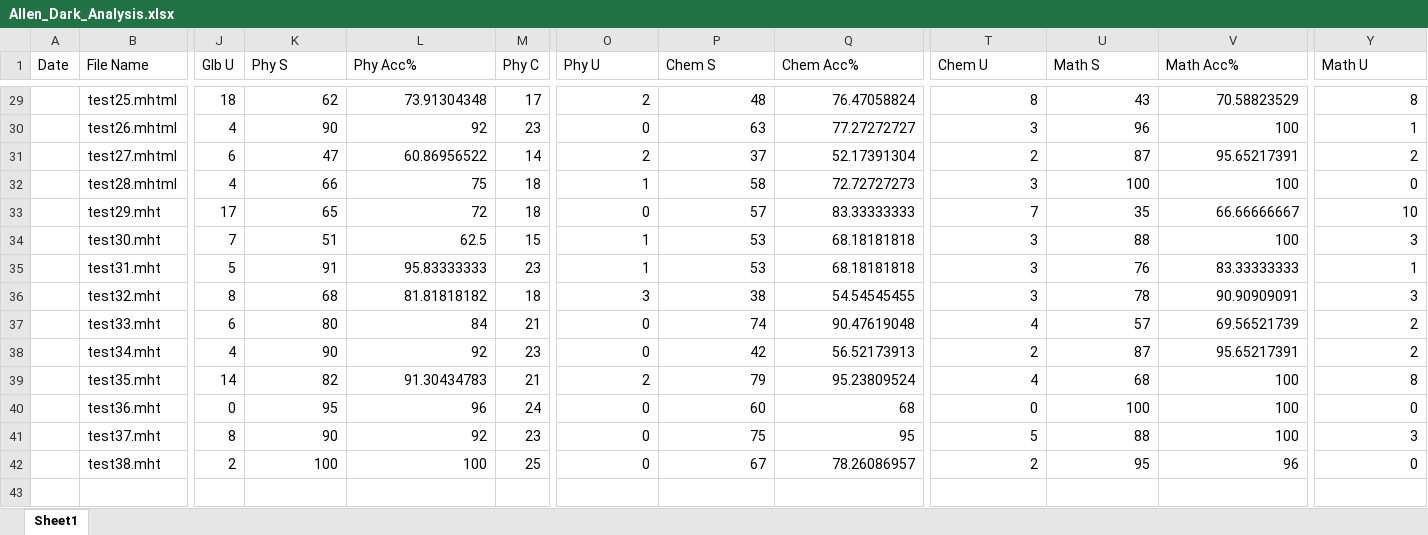
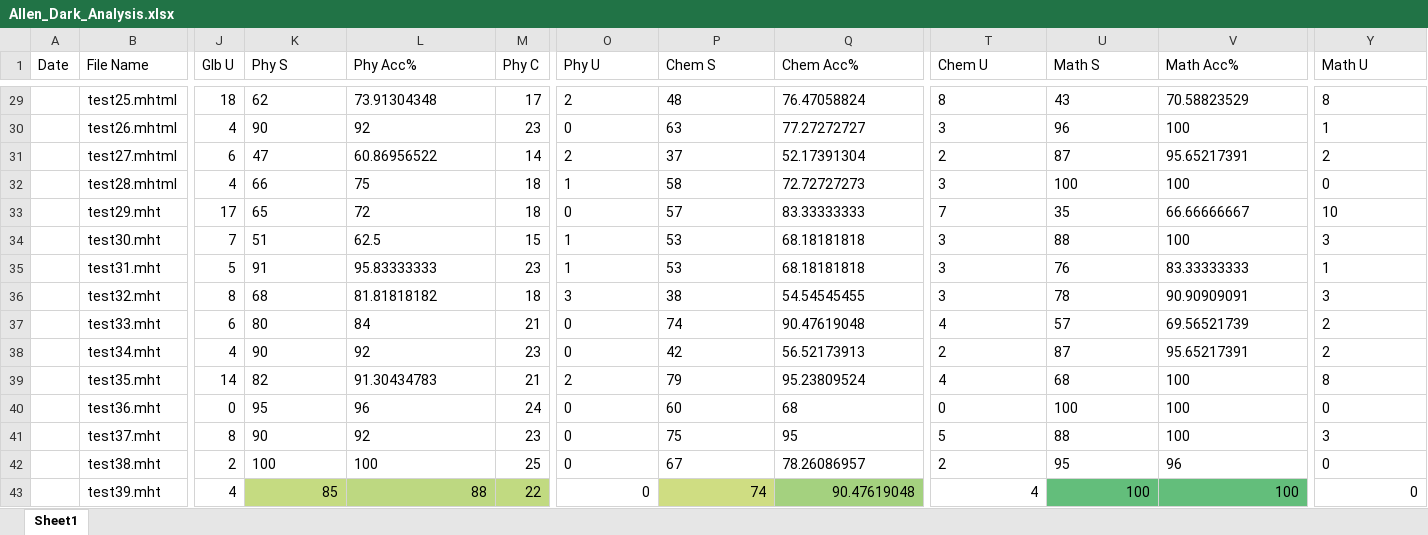
Before and after one commit to AnmolMaheshwari1111/CompSciFinal, an Excel workbook: Allen_Dark_Analysis.xlsx, sheet Sheet1, drawn as a sheet; only a part is shown, gaps mark what is left out; values as stored, in another font and other column widths than the file's, no borders; charts and pictures and conditional formats not drawn; rows hold the shown columns only; the diff covers the shown part only; the diff names each change by its address in the sheet, - before the commit and + after, or states it on an @@ line.

```diff
--- a/Allen_Dark_Analysis.xlsx (sheet Sheet1)
+++ b/Allen_Dark_Analysis.xlsx (sheet Sheet1)
-K29:L42 alignment: right
+K29:L42 alignment: left
-O29:Q42 alignment: right
+O29:Q42 alignment: left
-T29:V42 alignment: right
+T29:V42 alignment: left
-Y29:Y42 alignment: right
+Y29:Y42 alignment: left
+row 43:  | test39.mht | 4 | 85 | 88 | 22 | 0 | 74 | 90.47619048 | 4 | 100 | 100 | 0
```
Also changed, not shown: cell formats elsewhere in this sheet, charts or pictures, 1 other file.
